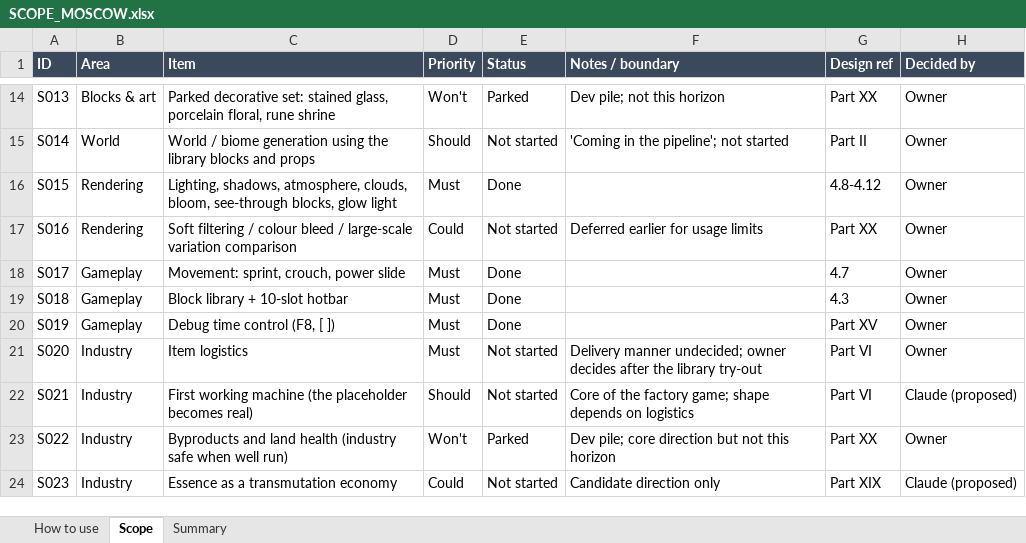
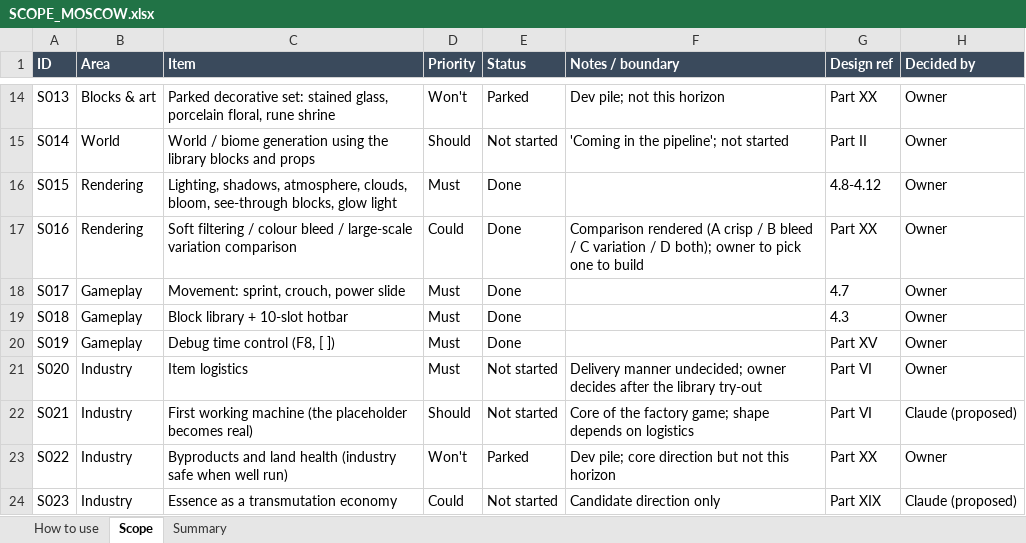
Before and after one commit to rcavarix-collab/voxgame, an Excel workbook: docs/SCOPE_MOSCOW.xlsx, sheet Scope, drawn as a sheet; only a part is shown, gaps mark what is left out; values as stored, in another font and other column widths than the file's, no borders; conditional formats not drawn; the diff names each change by its address in the sheet, - before the commit and + after, or states it on an @@ line.

```diff
--- a/docs/SCOPE_MOSCOW.xlsx (sheet Scope)
+++ b/docs/SCOPE_MOSCOW.xlsx (sheet Scope)
-E17 (Status): Not started
+E17 (Status): Done
-F17 (Notes / boundary): Deferred earlier for usage limits
+F17 (Notes / boundary): Comparison rendered (A crisp / B bleed / C variation / D both); owner to pick one to build
```
